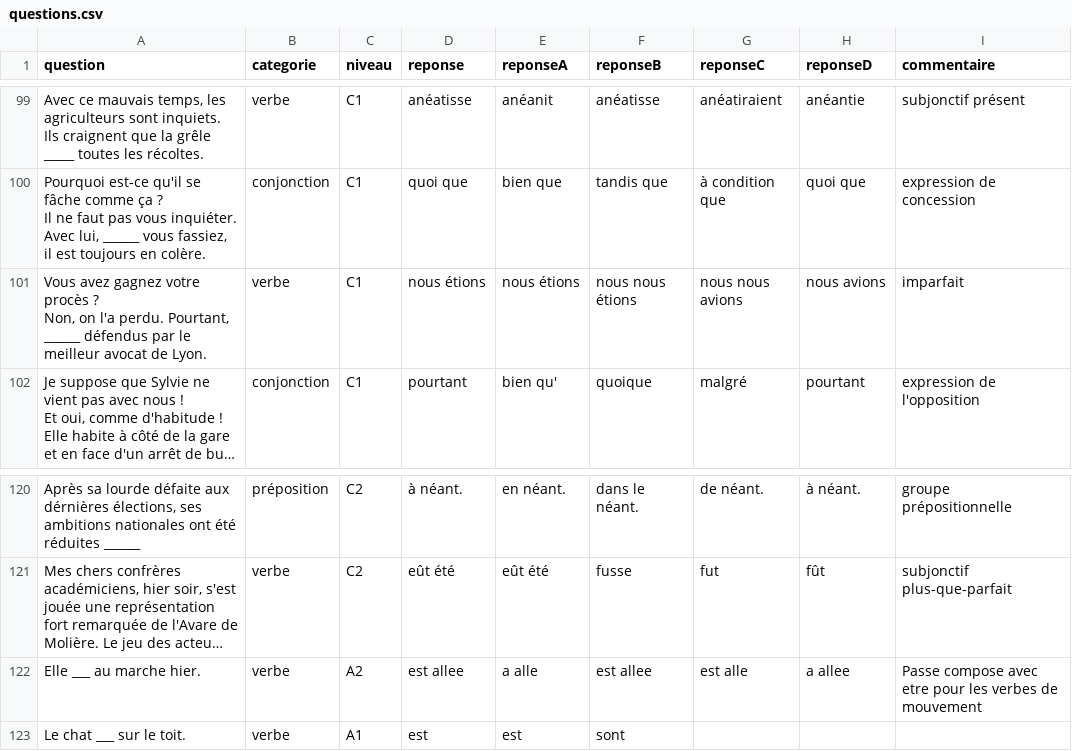
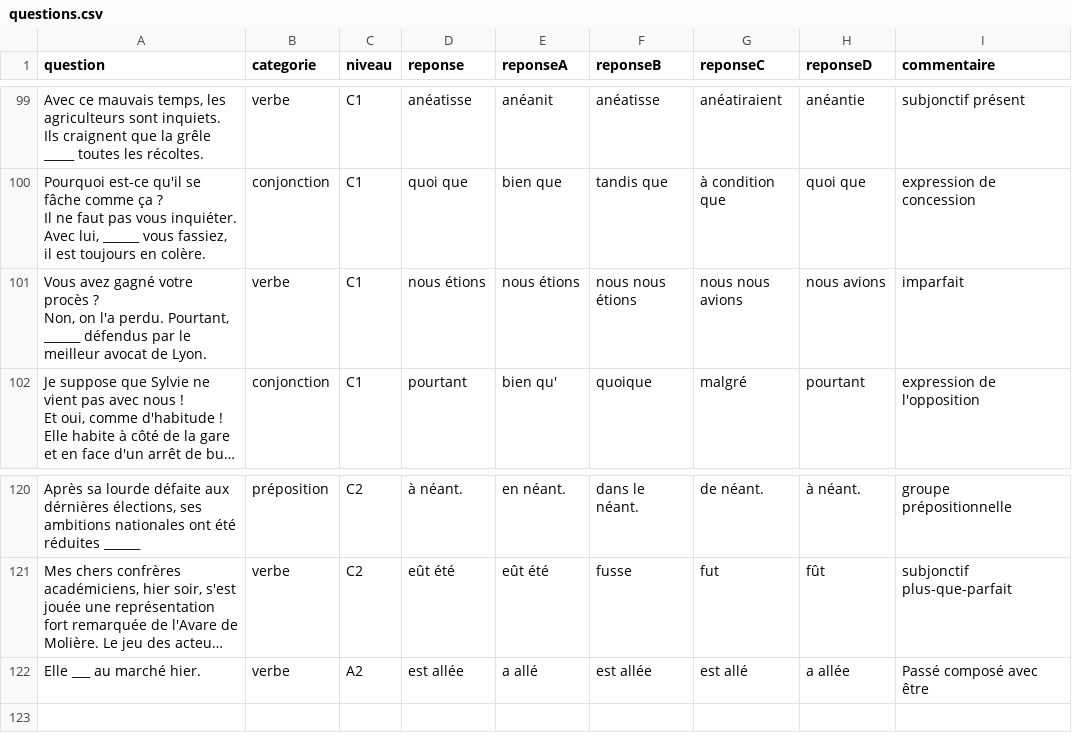
Before and after one commit to thortle/FLE-Quiz-API, a CSV file: questions.csv, drawn as a sheet; only a part is shown, gaps mark what is left out; long unchanged cells end in …; the diff names each change by its address in the sheet, - before the commit and + after, or states it on an @@ line.

Commit message:
Update project files: modify README, main.py, quiz_terminal.py, questions.csv, requests.sh, log.txt

```diff
--- a/questions.csv
+++ b/questions.csv
-A101 (question): Vous avez gagnez votre procès…
+A101 (question): Vous avez gagné votre procès…
-A122 (question): Elle ___ au marche hier.
+A122 (question): Elle ___ au marché hier.
-D122 (reponse): est allee
+D122 (reponse): est allée
-E122 (reponseA): a alle
+E122 (reponseA): a allé
-F122 (reponseB): est allee
+F122 (reponseB): est allée
-G122 (reponseC): est alle
+G122 (reponseC): est allé
-H122 (reponseD): a allee
+H122 (reponseD): a allée
-I122 (commentaire): Passe compose avec etre pour les verbes de mouvement
+I122 (commentaire): Passé composé avec être
-row 123: Le chat ___ sur le toit. | verbe | A1 | est | est | sont
```
Also changed, not shown: 6 other files.
